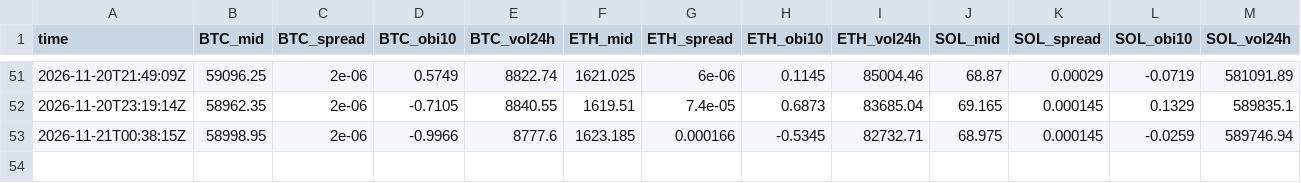
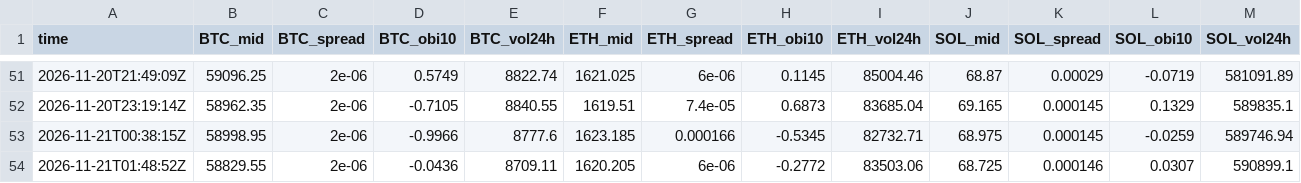
Before and after one commit to polyglyphanalytica/proptrade, a CSV file: data/features.csv, drawn as a sheet; only a part is shown, gaps mark what is left out; rows hold the shown columns only; the diff names each change by its address in the sheet, - before the commit and + after, or states it on an @@ line.

```diff
--- a/data/features.csv
+++ b/data/features.csv
+row 54: 2026-11-21T01:48:52Z | 58829.55 | 2e-06 | -0.0436 | 8709.11 | 1620.205 | 6e-06 | -0.2772 | 83503.06 | 68.725 | 0.000146 | 0.0307 | 590899.1
```
Also changed, not shown: data/equity.csv, data/polymarket.csv, 3 other files.
